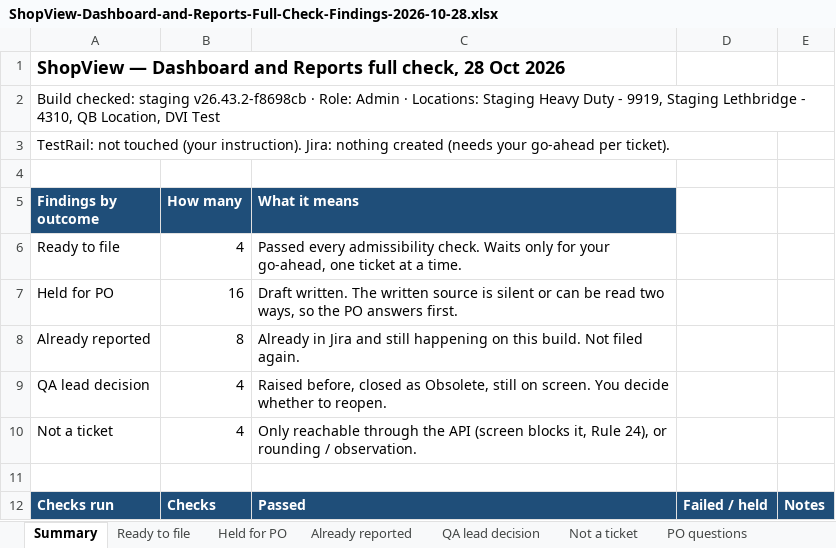
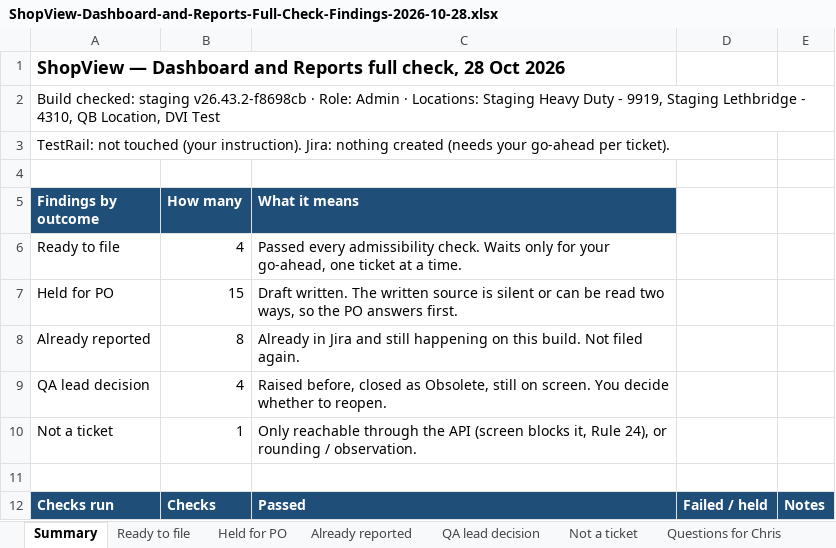
Before and after one commit to bilalmuzamil-sketch/Manual-test-Cases, an Excel workbook: build/dashboard-verify-2026-10-28/ShopView-Dashboard-and-Reports-Full-Check-Findings-2026-10-28.xlsx, sheet Summary, drawn as a sheet; only a part is shown; values as stored, in another font and other column widths than the file's, no borders; the diff names each change by its address in the sheet, - before the commit and + after, or states it on an @@ line.

```diff
--- a/build/dashboard-verify-2026-10-28/ShopView-Dashboard-and-Reports-Full-Check-Findings-2026-10-28.xlsx (sheet Summary)
+++ b/build/dashboard-verify-2026-10-28/ShopView-Dashboard-and-Reports-Full-Check-Findings-2026-10-28.xlsx (sheet Summary)
-sheet tab: PO questions
+sheet tab: Questions for Chris
-B7 (How many): 16
+B7 (How many): 15
-B10 (How many): 4
+B10 (How many): 1
```
Also changed, not shown: sheet Questions for Chris, sheet Not a ticket, sheet Held for PO, sheet QA lead decision, other sheet tabs, 9 other files.
